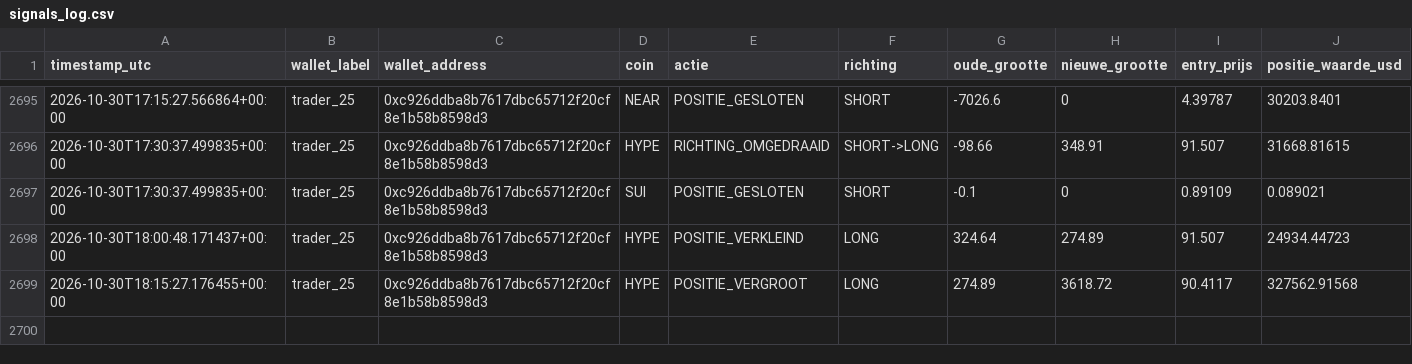
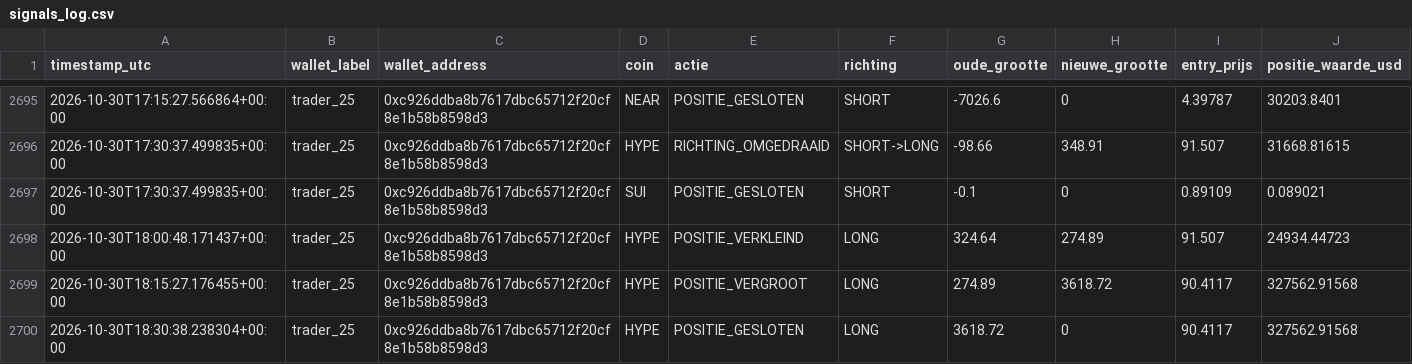
Before and after one commit to wave25031/copytrack, a CSV file: copytrack_voor_github/output/signals_log.csv, drawn as a sheet; only a part is shown, gaps mark what is left out.

```diff
--- a/copytrack_voor_github/output/signals_log.csv
+++ b/copytrack_voor_github/output/signals_log.csv
@@ -2699 +2699,2 @@ timestamp_utc,wallet_label,wallet_address,coin,actie,richting,oude_grootte,nieuw
 2026-10-30T18:15:27.176455+00:00,trader_25,0xc926ddba8b7617dbc65712f20cf8e1b58b8598d3,HYPE,POSITIE_VERGROOT,LONG,274.89,3618.72,90.4117,327562.91568
+2026-10-30T18:30:38.238304+00:00,trader_25,0xc926ddba8b7617dbc65712f20cf8e1b58b8598d3,HYPE,POSITIE_GESLOTEN,LONG,3618.72,0,90.4117,327562.91568
```
Also changed, not shown: copytrack_voor_github/output/paper_trades_log.csv, 2 other files.
